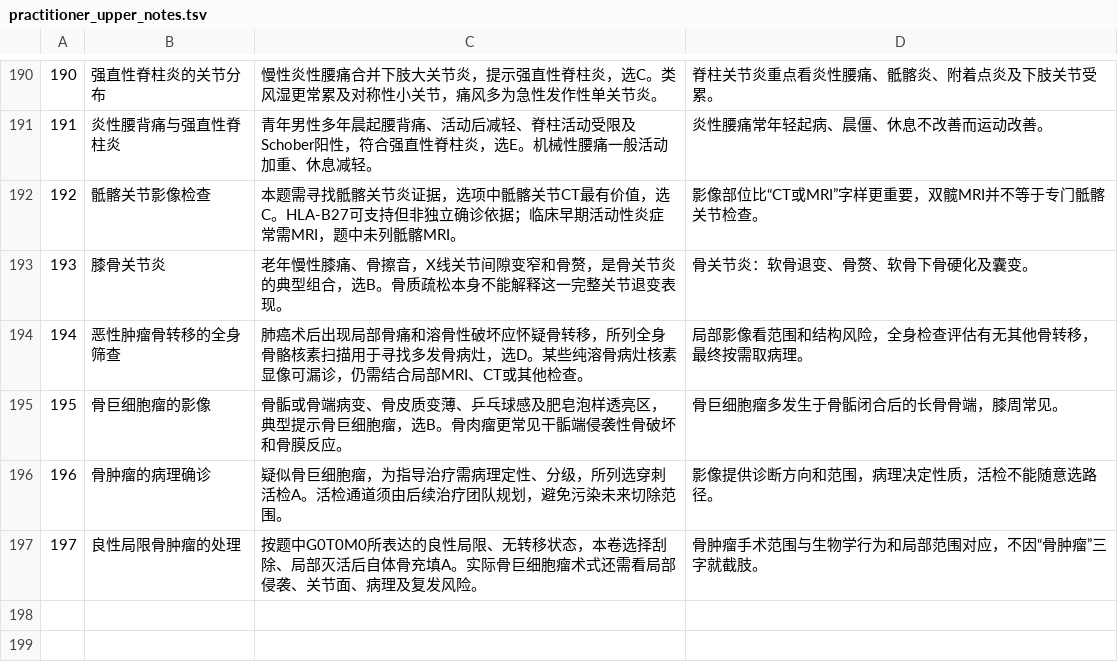
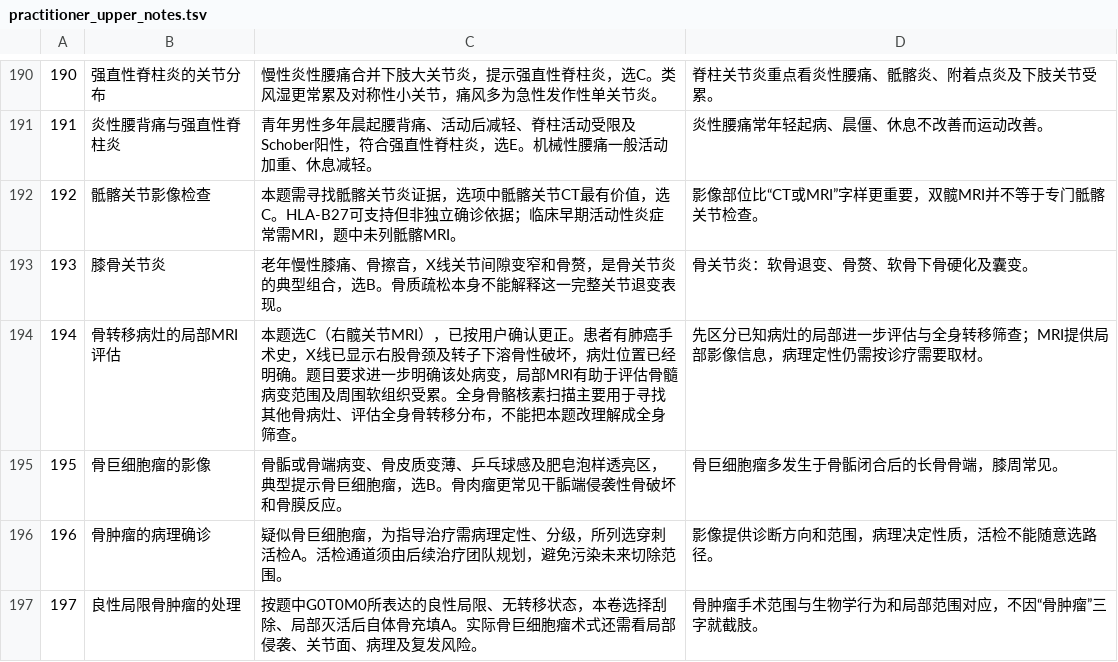
Before and after one commit to ansernuo/306-, a TSV file: scripts/practitioner_upper_notes.tsv, drawn as a sheet; only a part is shown, gaps mark what is left out.

```diff
--- a/scripts/practitioner_upper_notes.tsv
+++ b/scripts/practitioner_upper_notes.tsv
@@ -193,3 +193,3 @@
 193|膝骨关节炎|老年慢性膝痛、骨擦音，X线关节间隙变窄和骨赘，是骨关节炎的典型组合，选B。骨质疏松本身不能解释这一完整关节退变表现。|骨关节炎：软骨退变、骨赘、软骨下骨硬化及囊变。
-194|恶性肿瘤骨转移的全身筛查|肺癌术后出现局部骨痛和溶骨性破坏应怀疑骨转移，所列全身骨骼核素扫描用于寻找多发骨病灶，选D。某些纯溶骨病灶核素显像可漏诊，仍需结合局部MRI、CT或其他检查。|局部影像看范围和结构风险，全身检查评估有无其他骨转移，最终按需取病理。
+194|骨转移病灶的局部MRI评估|本题选C（右髋关节MRI），已按用户确认更正。患者有肺癌手术史，X线已显示右股骨颈及转子下溶骨性破坏，病灶位置已经明确。题目要求进一步明确该处病变，局部MRI有助于评估骨髓病变范围及周围软组织受累。全身骨骼核素扫描主要用于寻找其他骨病灶、评估全身骨转移分布，不能把本题改理解成全身筛查。|先区分已知病灶的局部进一步评估与全身转移筛查；MRI提供局部影像信息，病理定性仍需按诊疗需要取材。
 195|骨巨细胞瘤的影像|骨骺或骨端病变、骨皮质变薄、乒乓球感及肥皂泡样透亮区，典型提示骨巨细胞瘤，选B。骨肉瘤更常见干骺端侵袭性骨破坏和骨膜反应。|骨巨细胞瘤多发生于骨骺闭合后的长骨骨端，膝周常见。
```
Also changed, not shown: 3 other files.
